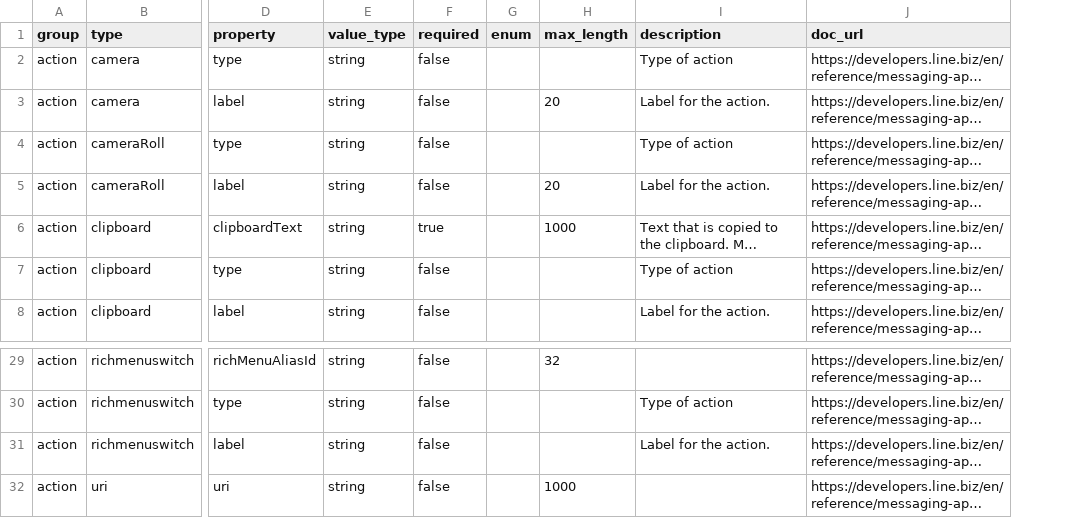
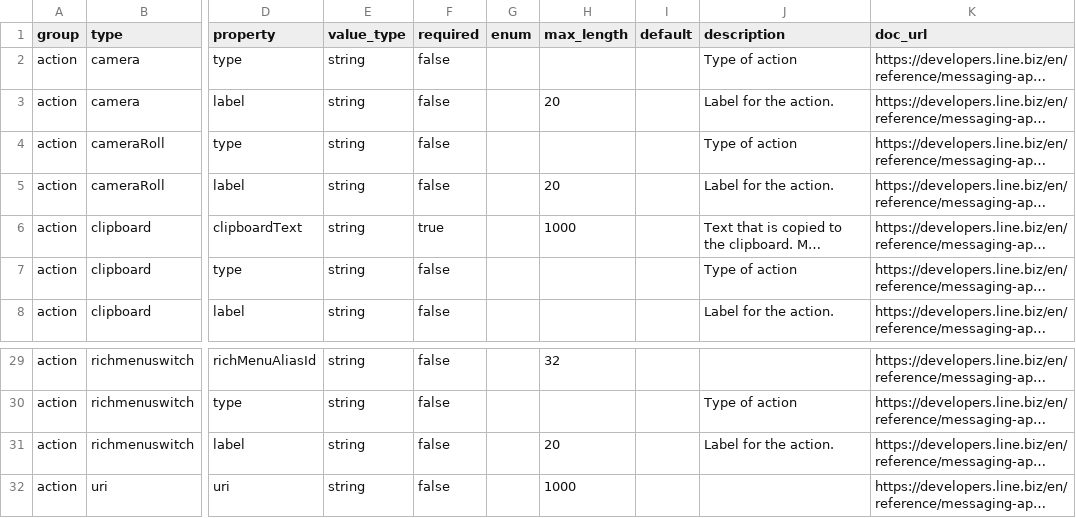
Before and after one commit to Moksa1123/line-api-skill, a CSV file: line-api/data/actions.csv, drawn as a sheet; only a part is shown, gaps mark what is left out; long unchanged cells end in …; the diff names each change by its address in the sheet, - before the commit and + after, or states it on an @@ line.

```diff
--- a/line-api/data/actions.csv
+++ b/line-api/data/actions.csv
+column I (default), empty
-H31 (max_length): (empty)
+H31 (max_length): 20
```
Also changed, not shown: line-api/data/flex-components.csv, line-api/data/message-objects.csv, 8 other files.
